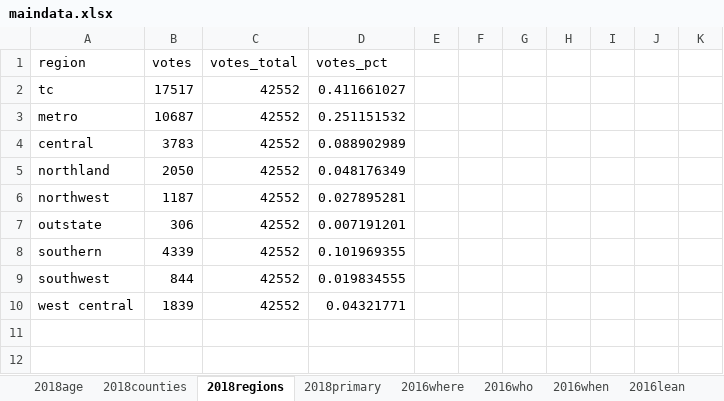
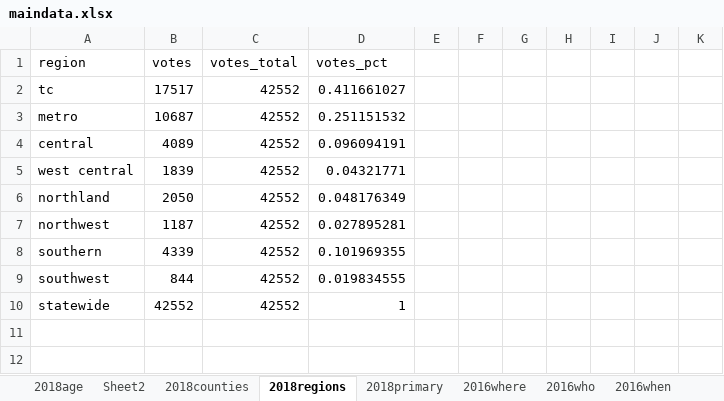
Before and after one commit to striblab/20180927-absentee, an Excel workbook: build/data/maindata.xlsx, sheet 2018regions, drawn as a sheet; only a part is shown; values as stored, in another font and other column widths than the file's, no borders; removed rows and columns are numbered as before the commit, all else as after; the diff names each change by its address in the sheet, - before the commit and + after, or states it on an @@ line.

```diff
--- a/build/data/maindata.xlsx (sheet 2018regions)
+++ b/build/data/maindata.xlsx (sheet 2018regions)
+sheet tab: Sheet2
-B4 (votes): 3783
+B4 (votes): 4089
-D4 (votes_pct): 0.088902989
+D4 (votes_pct): 0.096094191
@@ row 10 moved to row 5: west central @@
-row 7: outstate | 306 | 42552 | 0.007191201
+row 10: statewide | 42552 | 42552 | 1
```
Also changed, not shown: formulas that keep their value, 4 other files.
